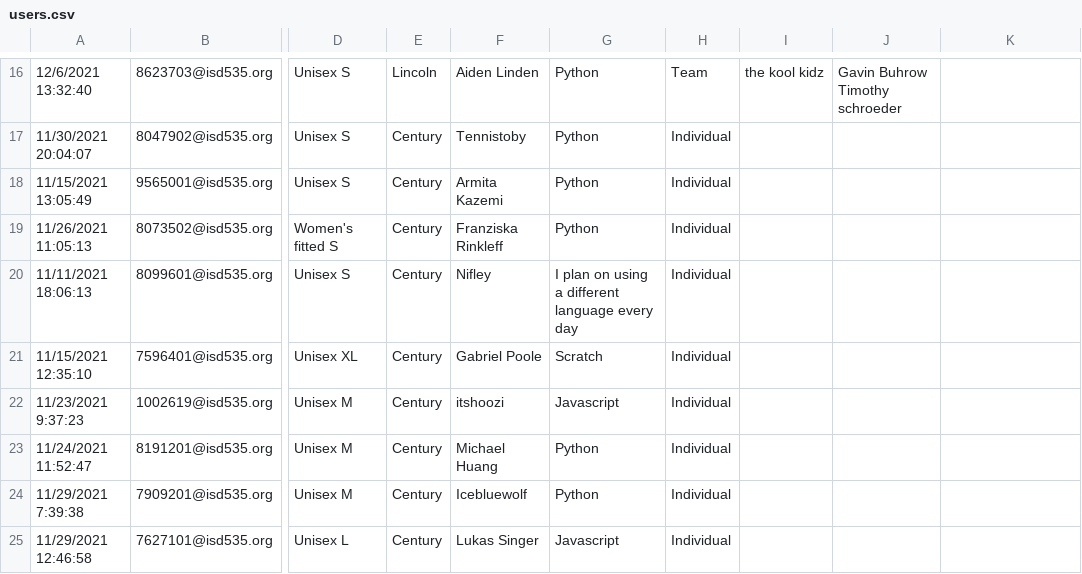
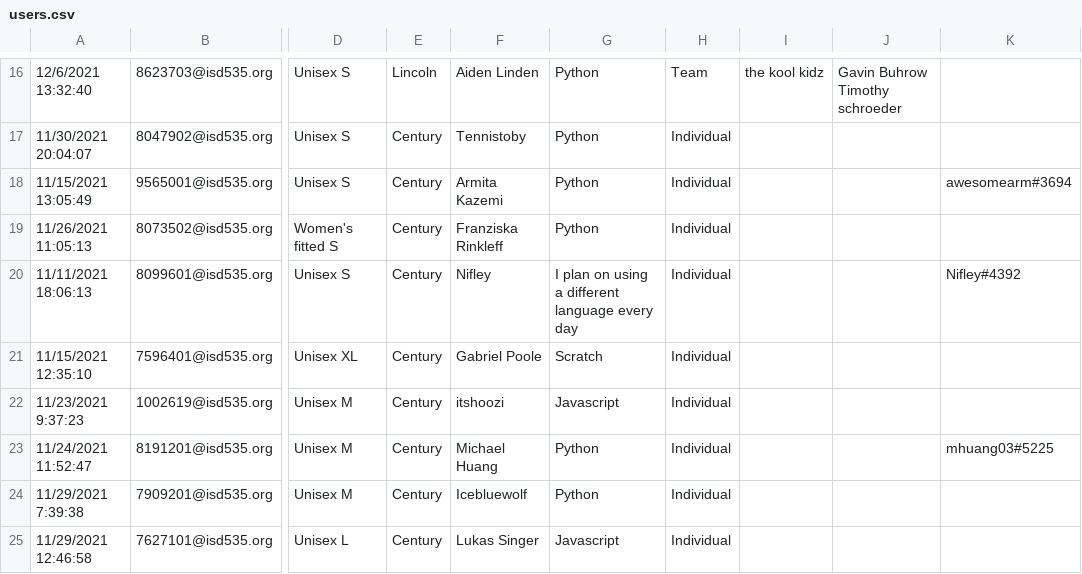
Before and after one commit to jobartucz/AOCbot, a CSV file: users.csv, drawn as a sheet; only a part is shown, gaps mark what is left out; the diff covers the shown part only; the diff names each change by its address in the sheet, - before the commit and + after, or states it on an @@ line.

```diff
--- a/users.csv
+++ b/users.csv
-K18: (empty)
+K18: awesomearm#3694
-K20: (empty)
+K20: Nifley#4392
-K23: (empty)
+K23: mhuang03#5225
```
Also changed, not shown: 1 added row and 8 edited cells elsewhere in this file.
